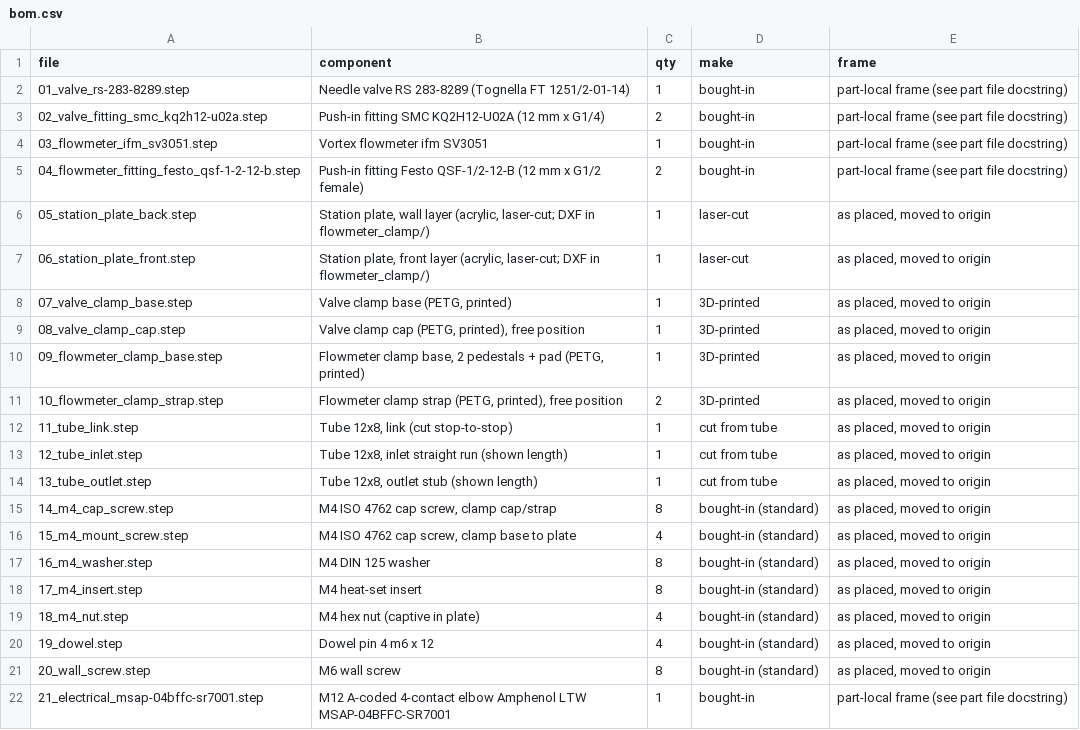
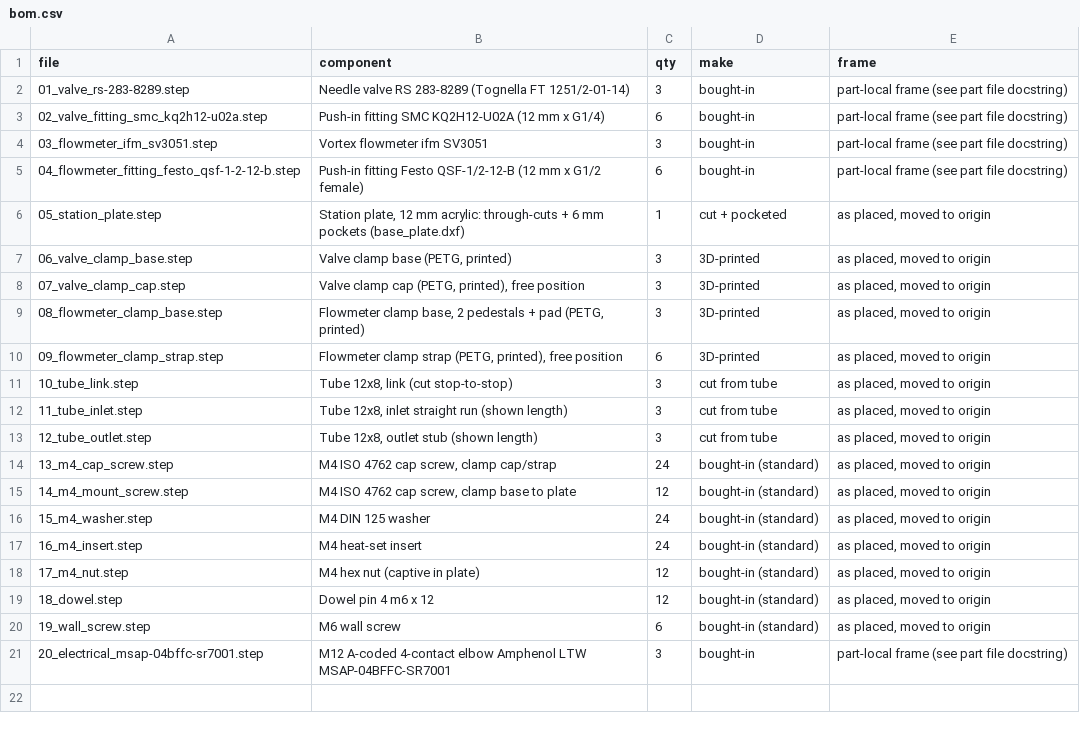
Before and after one commit to zhuming15/cooling_system_cad, a CSV file: output/step/bom.csv, drawn as a sheet.

```diff
--- a/output/step/bom.csv
+++ b/output/step/bom.csv
@@ -1,22 +1,21 @@
 file,component,qty,make,frame
-01_valve_rs-283-8289.step,Needle valve RS 283-8289 (Tognella FT 1251/2-01-14),1,bought-in,part-local frame (see part file docstring)
-02_valve_fitting_smc_kq2h12-u02a.step,Push-in fitting SMC KQ2H12-U02A (12 mm x G1/4),2,bought-in,part-local frame (see part file docstring)
-03_flowmeter_ifm_sv3051.step,Vortex flowmeter ifm SV3051,1,bought-in,part-local frame (see part file docstring)
-04_flowmeter_fitting_festo_qsf-1-2-12-b.step,Push-in fitting Festo QSF-1/2-12-B (12 mm x G1/2 female),2,bought-in,part-local frame (see part file docstring)
-05_station_plate_back.step,"Station plate, wall layer (acrylic, laser-cut; DXF in flowmeter_clamp/)",1,laser-cut,"as placed, moved to origin"
-06_station_plate_front.step,"Station plate, front layer (acrylic, laser-cut; DXF in flowmeter_clamp/)",1,laser-cut,"as placed, moved to origin"
-07_valve_clamp_base.step,"Valve clamp base (PETG, printed)",1,3D-printed,"as placed, moved to origin"
-08_valve_clamp_cap.step,"Valve clamp cap (PETG, printed), free position",1,3D-printed,"as placed, moved to origin"
-09_flowmeter_clamp_base.step,"Flowmeter clamp base, 2 pedestals + pad (PETG, printed)",1,3D-printed,"as placed, moved to origin"
-10_flowmeter_clamp_strap.step,"Flowmeter clamp strap (PETG, printed), free position",2,3D-printed,"as placed, moved to origin"
-11_tube_link.step,"Tube 12x8, link (cut stop-to-stop)",1,cut from tube,"as placed, moved to origin"
-12_tube_inlet.step,"Tube 12x8, inlet straight run (shown length)",1,cut from tube,"as placed, moved to origin"
-13_tube_outlet.step,"Tube 12x8, outlet stub (shown length)",1,cut from tube,"as placed, moved to origin"
-14_m4_cap_screw.step,"M4 ISO 4762 cap screw, clamp cap/strap",8,bought-in (standard),"as placed, moved to origin"
-15_m4_mount_screw.step,"M4 ISO 4762 cap screw, clamp base to plate",4,bought-in (standard),"as placed, moved to origin"
-16_m4_washer.step,M4 DIN 125 washer,8,bought-in (standard),"as placed, moved to origin"
-17_m4_insert.step,M4 heat-set insert,8,bought-in (standard),"as placed, moved to origin"
-18_m4_nut.step,M4 hex nut (captive in plate),4,bought-in (standard),"as placed, moved to origin"
-19_dowel.step,Dowel pin 4 m6 x 12,4,bought-in (standard),"as placed, moved to origin"
-20_wall_screw.step,M6 wall screw,8,bought-in (standard),"as placed, moved to origin"
-21_electrical_msap-04bffc-sr7001.step,M12 A-coded 4-contact elbow Amphenol LTW MSAP-04BFFC-SR7001,1,bought-in,part-local frame (see part file docstring)
+01_valve_rs-283-8289.step,Needle valve RS 283-8289 (Tognella FT 1251/2-01-14),3,bought-in,part-local frame (see part file docstring)
+02_valve_fitting_smc_kq2h12-u02a.step,Push-in fitting SMC KQ2H12-U02A (12 mm x G1/4),6,bought-in,part-local frame (see part file docstring)
+03_flowmeter_ifm_sv3051.step,Vortex flowmeter ifm SV3051,3,bought-in,part-local frame (see part file docstring)
+04_flowmeter_fitting_festo_qsf-1-2-12-b.step,Push-in fitting Festo QSF-1/2-12-B (12 mm x G1/2 female),6,bought-in,part-local frame (see part file docstring)
+05_station_plate.step,"Station plate, 12 mm acrylic: through-cuts + 6 mm pockets (base_plate.dxf)",1,cut + pocketed,"as placed, moved to origin"
+06_valve_clamp_base.step,"Valve clamp base (PETG, printed)",3,3D-printed,"as placed, moved to origin"
+07_valve_clamp_cap.step,"Valve clamp cap (PETG, printed), free position",3,3D-printed,"as placed, moved to origin"
+08_flowmeter_clamp_base.step,"Flowmeter clamp base, 2 pedestals + pad (PETG, printed)",3,3D-printed,"as placed, moved to origin"
+09_flowmeter_clamp_strap.step,"Flowmeter clamp strap (PETG, printed), free position",6,3D-printed,"as placed, moved to origin"
+10_tube_link.step,"Tube 12x8, link (cut stop-to-stop)",3,cut from tube,"as placed, moved to origin"
+11_tube_inlet.step,"Tube 12x8, inlet straight run (shown length)",3,cut from tube,"as placed, moved to origin"
+12_tube_outlet.step,"Tube 12x8, outlet stub (shown length)",3,cut from tube,"as placed, moved to origin"
+13_m4_cap_screw.step,"M4 ISO 4762 cap screw, clamp cap/strap",24,bought-in (standard),"as placed, moved to origin"
+14_m4_mount_screw.step,"M4 ISO 4762 cap screw, clamp base to plate",12,bought-in (standard),"as placed, moved to origin"
+15_m4_washer.step,M4 DIN 125 washer,24,bought-in (standard),"as placed, moved to origin"
+16_m4_insert.step,M4 heat-set insert,24,bought-in (standard),"as placed, moved to origin"
+17_m4_nut.step,M4 hex nut (captive in plate),12,bought-in (standard),"as placed, moved to origin"
+18_dowel.step,Dowel pin 4 m6 x 12,12,bought-in (standard),"as placed, moved to origin"
+19_wall_screw.step,M6 wall screw,6,bought-in (standard),"as placed, moved to origin"
+20_electrical_msap-04bffc-sr7001.step,M12 A-coded 4-contact elbow Amphenol LTW MSAP-04BFFC-SR7001,3,bought-in,part-local frame (see part file docstring)
```
Also changed, not shown: 28 other files.
